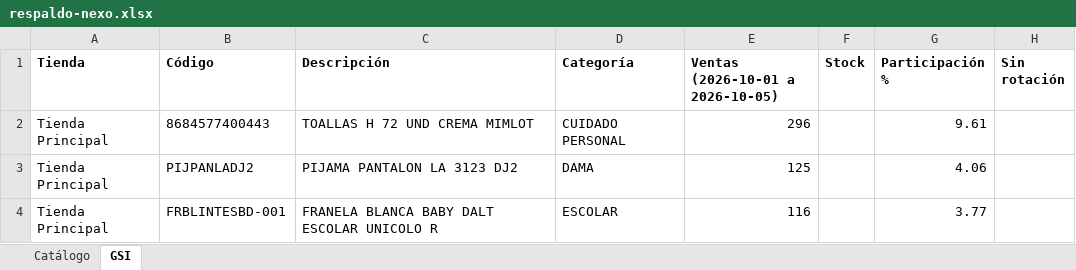
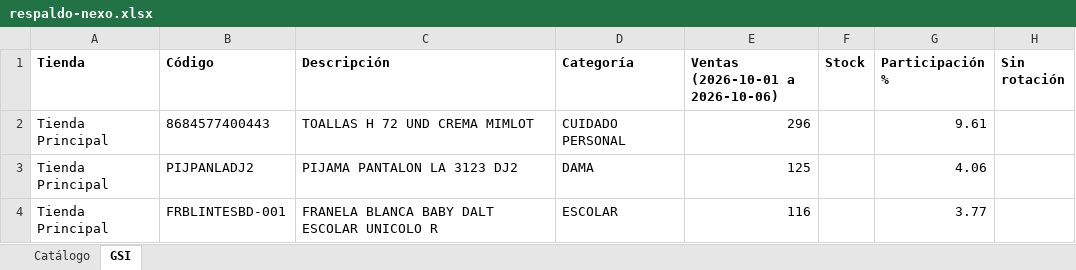
Before and after one commit to Anyer32/nexo-respaldo, an Excel workbook: respaldo-nexo.xlsx, sheet GSI, drawn as a sheet; only a part is shown; values as stored, in another font and other column widths than the file's, no borders; the diff names each change by its address in the sheet, - before the commit and + after, or states it on an @@ line.

```diff
--- a/respaldo-nexo.xlsx (sheet GSI)
+++ b/respaldo-nexo.xlsx (sheet GSI)
-E1: Ventas (2026-10-01 a 2026-10-05)
+E1: Ventas (2026-10-01 a 2026-10-06)
```
Also changed, not shown: sheet Catálogo.
